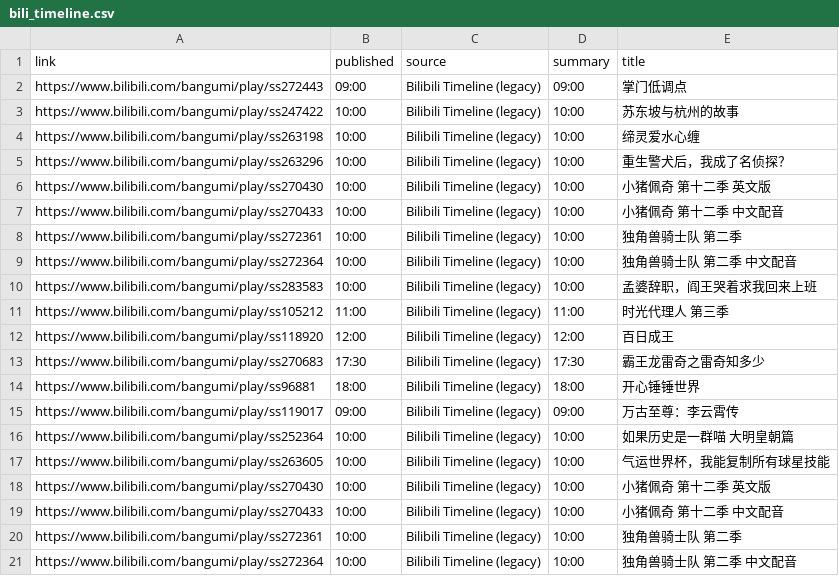
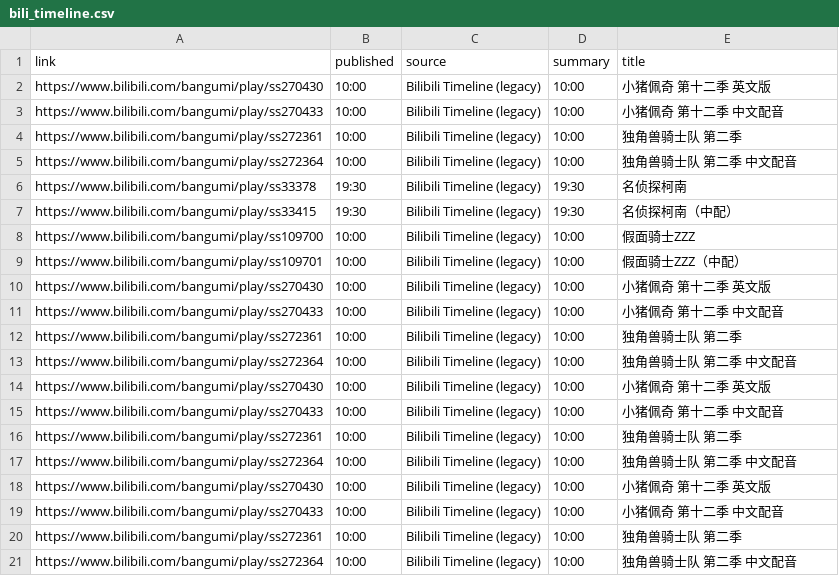
Before and after one commit to BennetttChen/Python-crawl, a CSV file: output/bili_timeline.csv, drawn as a sheet.

```diff
--- a/output/bili_timeline.csv
+++ b/output/bili_timeline.csv
@@ -1,6 +1,2 @@
 link,published,source,summary,title
-https://www.bilibili.com/bangumi/play/ss272443,09:00,Bilibili Timeline (legacy),09:00,掌门低调点
-https://www.bilibili.com/bangumi/play/ss247422,10:00,Bilibili Timeline (legacy),10:00,苏东坡与杭州的故事
-https://www.bilibili.com/bangumi/play/ss263198,10:00,Bilibili Timeline (legacy),10:00,缔灵爱水心缠
-https://www.bilibili.com/bangumi/play/ss263296,10:00,Bilibili Timeline (legacy),10:00,重生警犬后，我成了名侦探？
 https://www.bilibili.com/bangumi/play/ss270430,10:00,Bilibili Timeline (legacy),10:00,小猪佩奇 第十二季 英文版
@@ -9,10 +5,14 @@ https://www.bilibili.com/bangumi/play/ss272361,10:00,Bilibili Timeline (legacy),
 https://www.bilibili.com/bangumi/play/ss272364,10:00,Bilibili Timeline (legacy),10:00,独角兽骑士队 第二季 中文配音
-https://www.bilibili.com/bangumi/play/ss283583,10:00,Bilibili Timeline (legacy),10:00,孟婆辞职，阎王哭着求我回来上班
-https://www.bilibili.com/bangumi/play/ss105212,11:00,Bilibili Timeline (legacy),11:00,时光代理人 第三季
-https://www.bilibili.com/bangumi/play/ss118920,12:00,Bilibili Timeline (legacy),12:00,百日成王
-https://www.bilibili.com/bangumi/play/ss270683,17:30,Bilibili Timeline (legacy),17:30,霸王龙雷奇之雷奇知多少
-https://www.bilibili.com/bangumi/play/ss96881,18:00,Bilibili Timeline (legacy),18:00,开心锤锤世界
-https://www.bilibili.com/bangumi/play/ss119017,09:00,Bilibili Timeline (legacy),09:00,万古至尊：李云霄传
-https://www.bilibili.com/bangumi/play/ss252364,10:00,Bilibili Timeline (legacy),10:00,如果历史是一群喵 大明皇朝篇
-https://www.bilibili.com/bangumi/play/ss263605,10:00,Bilibili Timeline (legacy),10:00,气运世界杯，我能复制所有球星技能
+https://www.bilibili.com/bangumi/play/ss33378,19:30,Bilibili Timeline (legacy),19:30,名侦探柯南
+https://www.bilibili.com/bangumi/play/ss33415,19:30,Bilibili Timeline (legacy),19:30,名侦探柯南（中配）
+https://www.bilibili.com/bangumi/play/ss109700,10:00,Bilibili Timeline (legacy),10:00,假面骑士ZZZ
+https://www.bilibili.com/bangumi/play/ss109701,10:00,Bilibili Timeline (legacy),10:00,假面骑士ZZZ（中配）
+https://www.bilibili.com/bangumi/play/ss270430,10:00,Bilibili Timeline (legacy),10:00,小猪佩奇 第十二季 英文版
+https://www.bilibili.com/bangumi/play/ss270433,10:00,Bilibili Timeline (legacy),10:00,小猪佩奇 第十二季 中文配音
+https://www.bilibili.com/bangumi/play/ss272361,10:00,Bilibili Timeline (legacy),10:00,独角兽骑士队 第二季
+https://www.bilibili.com/bangumi/play/ss272364,10:00,Bilibili Timeline (legacy),10:00,独角兽骑士队 第二季 中文配音
+https://www.bilibili.com/bangumi/play/ss270430,10:00,Bilibili Timeline (legacy),10:00,小猪佩奇 第十二季 英文版
+https://www.bilibili.com/bangumi/play/ss270433,10:00,Bilibili Timeline (legacy),10:00,小猪佩奇 第十二季 中文配音
+https://www.bilibili.com/bangumi/play/ss272361,10:00,Bilibili Timeline (legacy),10:00,独角兽骑士队 第二季
+https://www.bilibili.com/bangumi/play/ss272364,10:00,Bilibili Timeline (legacy),10:00,独角兽骑士队 第二季 中文配音
 https://www.bilibili.com/bangumi/play/ss270430,10:00,Bilibili Timeline (legacy),10:00,小猪佩奇 第十二季 英文版
```
Also changed, not shown: output/steam_news.csv, 4 other files.
